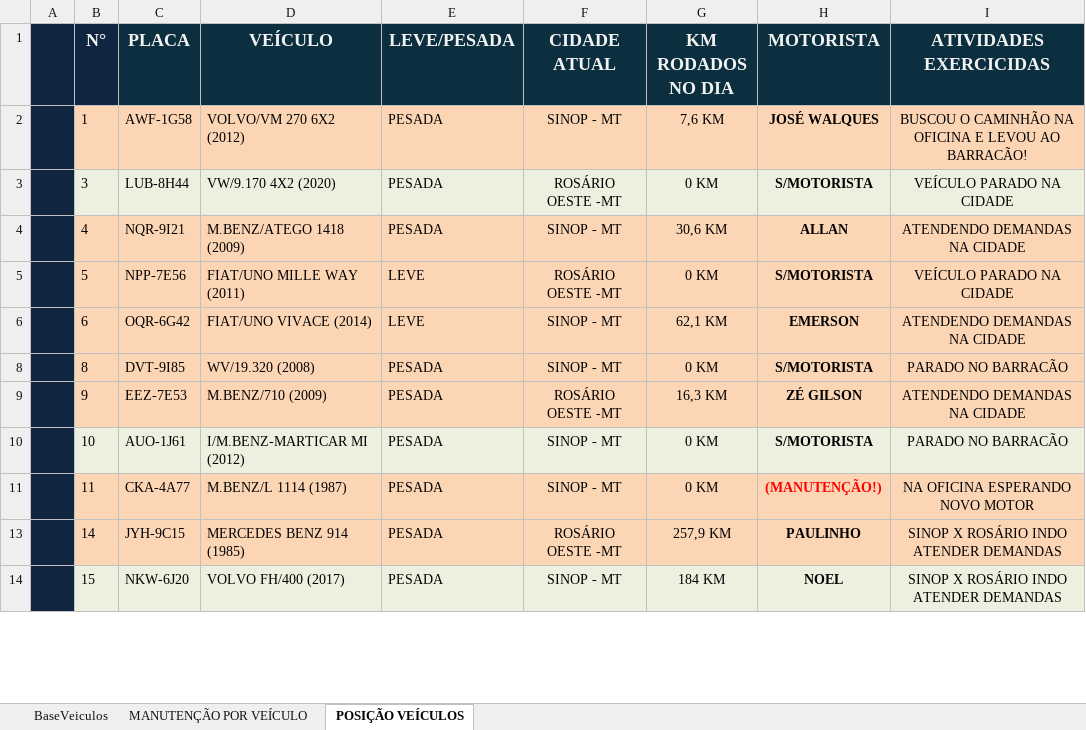
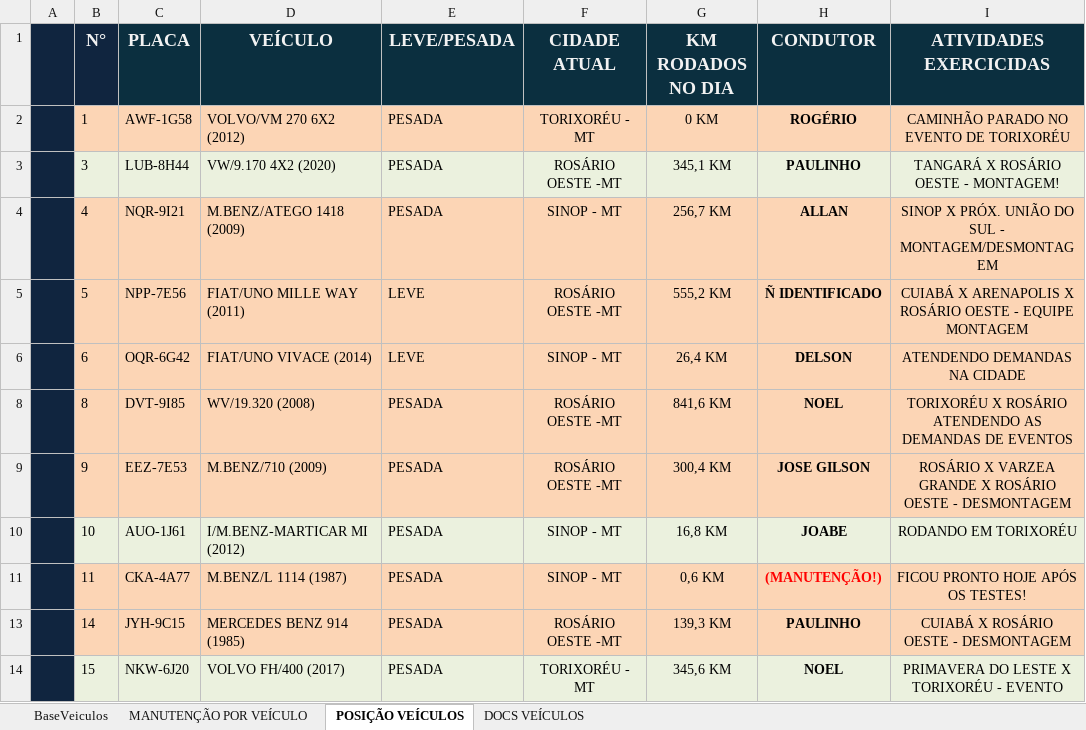
Before and after one commit to LHD12345654321/dashboard-manuten-o, an Excel workbook: GESTÃO MANUTENÇÃO.xlsx, sheet POSIÇÃO VEÍCULOS, drawn as a sheet; only a part is shown; values as stored, in another font and other column widths than the file's, no borders; the diff covers the shown part only; the diff names each change by its address in the sheet, - before the commit and + after, or states it on an @@ line.

```diff
--- a/GESTÃO MANUTENÇÃO.xlsx (sheet POSIÇÃO VEÍCULOS)
+++ b/GESTÃO MANUTENÇÃO.xlsx (sheet POSIÇÃO VEÍCULOS)
+sheet tab: DOCS VEÍCULOS
-H1: MOTORISTA
+H1: CONDUTOR
-F2 (CIDADE ATUAL): SINOP - MT
+F2 (CIDADE ATUAL): TORIXORÉU - MT
-G2 (KM RODADOS NO DIA): 7,6 KM
+G2 (KM RODADOS NO DIA): 0 KM
-H2 (CONDUTOR): JOSÉ WALQUES
+H2 (CONDUTOR): ROGÉRIO
-I2 (ATIVIDADES EXERCICIDAS): BUSCOU O CAMINHÃO NA OFICINA E LEVOU AO BARRACÃO!
+I2 (ATIVIDADES EXERCICIDAS): CAMINHÃO PARADO NO EVENTO DE TORIXORÉU
-G3 (KM RODADOS NO DIA): 0 KM
+G3 (KM RODADOS NO DIA): 345,1 KM
-H3 (CONDUTOR): S/MOTORISTA
+H3 (CONDUTOR): PAULINHO
-I3 (ATIVIDADES EXERCICIDAS): VEÍCULO PARADO NA CIDADE
+I3 (ATIVIDADES EXERCICIDAS): TANGARÁ X ROSÁRIO OESTE - MONTAGEM!
-G4 (KM RODADOS NO DIA): 30,6 KM
+G4 (KM RODADOS NO DIA): 256,7 KM
-I4 (ATIVIDADES EXERCICIDAS): ATENDENDO DEMANDAS NA CIDADE
+I4 (ATIVIDADES EXERCICIDAS): SINOP X PRÓX. UNIÃO DO SUL - MONTAGEM/DESMONTAGEM
-G5 (KM RODADOS NO DIA): 0 KM
+G5 (KM RODADOS NO DIA): 555,2 KM
-H5 (CONDUTOR): S/MOTORISTA
+H5 (CONDUTOR): Ñ IDENTIFICADO
-I5 (ATIVIDADES EXERCICIDAS): VEÍCULO PARADO NA CIDADE
+I5 (ATIVIDADES EXERCICIDAS): CUIABÁ X ARENAPOLIS X ROSÁRIO OESTE - EQUIPE MONTAGEM
-G6 (KM RODADOS NO DIA): 62,1 KM
+G6 (KM RODADOS NO DIA): 26,4 KM
-H6 (CONDUTOR): EMERSON
+H6 (CONDUTOR): DELSON
-F8 (CIDADE ATUAL): SINOP - MT
+F8 (CIDADE ATUAL): ROSÁRIO OESTE -MT
-G8 (KM RODADOS NO DIA): 0 KM
+G8 (KM RODADOS NO DIA): 841,6 KM
-H8 (CONDUTOR): S/MOTORISTA
+H8 (CONDUTOR): NOEL
-I8 (ATIVIDADES EXERCICIDAS): PARADO NO BARRACÃO
+I8 (ATIVIDADES EXERCICIDAS): TORIXORÉU X ROSÁRIO ATENDENDO AS DEMANDAS DE EVENTOS
-G9 (KM RODADOS NO DIA): 16,3 KM
+G9 (KM RODADOS NO DIA): 300,4 KM
-H9 (CONDUTOR): ZÉ GILSON
+H9 (CONDUTOR): JOSE GILSON
-I9 (ATIVIDADES EXERCICIDAS): ATENDENDO DEMANDAS NA CIDADE
+I9 (ATIVIDADES EXERCICIDAS): ROSÁRIO X VARZEA GRANDE X ROSÁRIO OESTE - DESMONTAGEM
-G10 (KM RODADOS NO DIA): 0 KM
+G10 (KM RODADOS NO DIA): 16,8 KM
-H10 (CONDUTOR): S/MOTORISTA
+H10 (CONDUTOR): JOABE
-I10 (ATIVIDADES EXERCICIDAS): PARADO NO BARRACÃO
+I10 (ATIVIDADES EXERCICIDAS): RODANDO EM TORIXORÉU
-G11 (KM RODADOS NO DIA): 0 KM
+G11 (KM RODADOS NO DIA): 0,6 KM
-I11 (ATIVIDADES EXERCICIDAS): NA OFICINA ESPERANDO NOVO MOTOR
+I11 (ATIVIDADES EXERCICIDAS): FICOU PRONTO HOJE APÓS OS TESTES!
-G13 (KM RODADOS NO DIA): 257,9 KM
+G13 (KM RODADOS NO DIA): 139,3 KM
-I13 (ATIVIDADES EXERCICIDAS): SINOP X ROSÁRIO INDO ATENDER DEMANDAS
+I13 (ATIVIDADES EXERCICIDAS): CUIABÁ X ROSÁRIO OESTE - DESMONTAGEM
-F14 (CIDADE ATUAL): SINOP - MT
+F14 (CIDADE ATUAL): TORIXORÉU - MT
-G14 (KM RODADOS NO DIA): 184 KM
+G14 (KM RODADOS NO DIA): 345,6 KM
-I14 (ATIVIDADES EXERCICIDAS): SINOP X ROSÁRIO INDO ATENDER DEMANDAS
+I14 (ATIVIDADES EXERCICIDAS): PRIMAVERA DO LESTE X TORIXORÉU - EVENTO
```
Also changed, not shown: 1 added row, 5 edited cells and cell formats elsewhere in this sheet, sheet MANUTENÇÃO POR VEÍCULO, sheet BaseVeiculos, formulas that keep their value.
